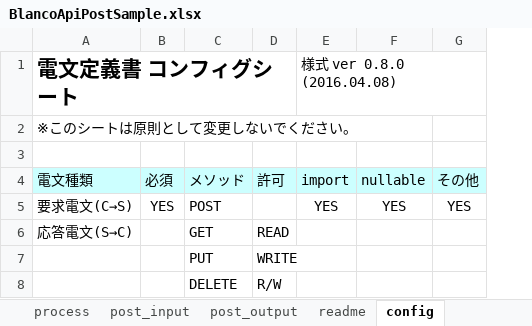
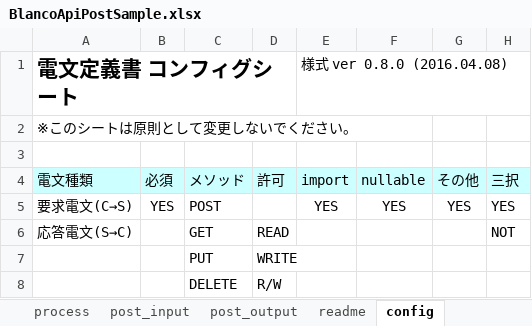
Before and after one commit to uedaueo/blancoRestGeneratorKt, an Excel workbook: meta/api/BlancoApiPostSample.xlsx, sheet config, drawn as a sheet; values as stored, in another font and other column widths than the file's, no borders; the diff names each change by its address in the sheet, - before the commit and + after, or states it on an @@ line.

```diff
--- a/meta/api/BlancoApiPostSample.xlsx (sheet config)
+++ b/meta/api/BlancoApiPostSample.xlsx (sheet config)
+column H (三択), rows 5-6: YES | NOT
```
Also changed, not shown: sheet post_input, 8 other files.
